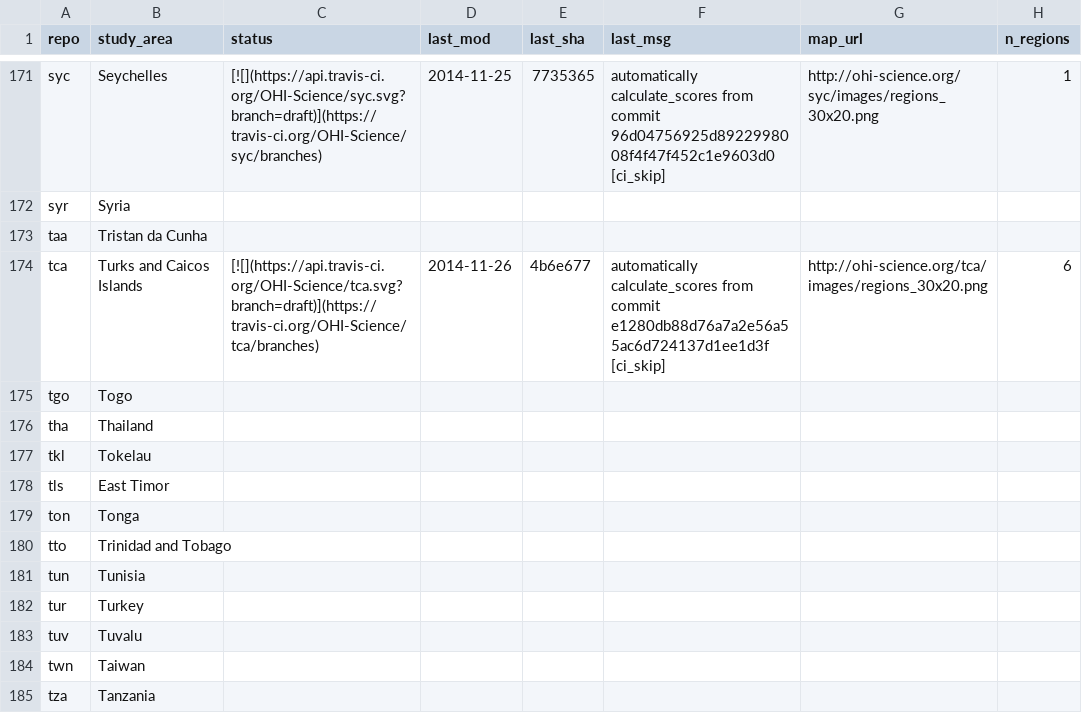
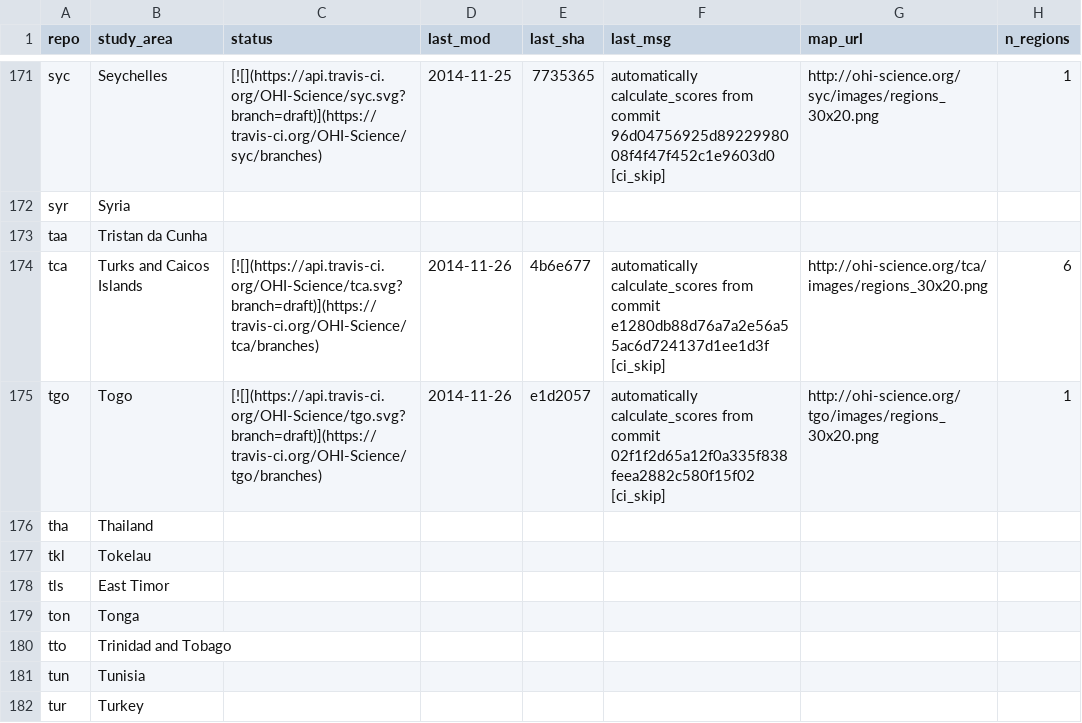
Before and after one commit to OHI-Science/subcountry, a CSV file: _data/status.csv, drawn as a sheet; only a part is shown, gaps mark what is left out; the shorter side is filled out with more unchanged rows.

Commit message:
updated status from tgo commit e1d2057

```diff
--- a/_data/status.csv
+++ b/_data/status.csv
@@ -174,3 +174,3 @@
 "tca","Turks and Caicos Islands","[![](https://api.travis-ci.org/OHI-Science/tca.svg?branch=draft)](https://travis-ci.org/OHI-Science/tca/branches)","2014-11-26","4b6e677","automatically calculate_scores from commit e1280db88d76a7a2e56a55ac6d724137d1ee1d3f [ci_skip]","http://ohi-science.org/tca/images/regions_30x20.png",6
-"tgo","Togo","","","","","",
+"tgo","Togo","[![](https://api.travis-ci.org/OHI-Science/tgo.svg?branch=draft)](https://travis-ci.org/OHI-Science/tgo/branches)","2014-11-26","e1d2057","automatically calculate_scores from commit 02f1f2d65a12f0a335f838feea2882c580f15f02 [ci_skip]","http://ohi-science.org/tgo/images/regions_30x20.png",1
 "tha","Thailand","","","","","",
```
